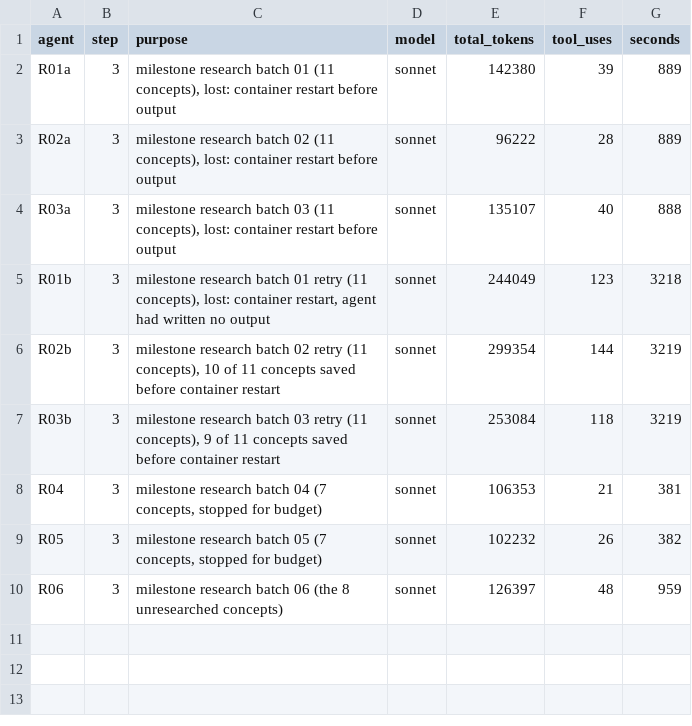
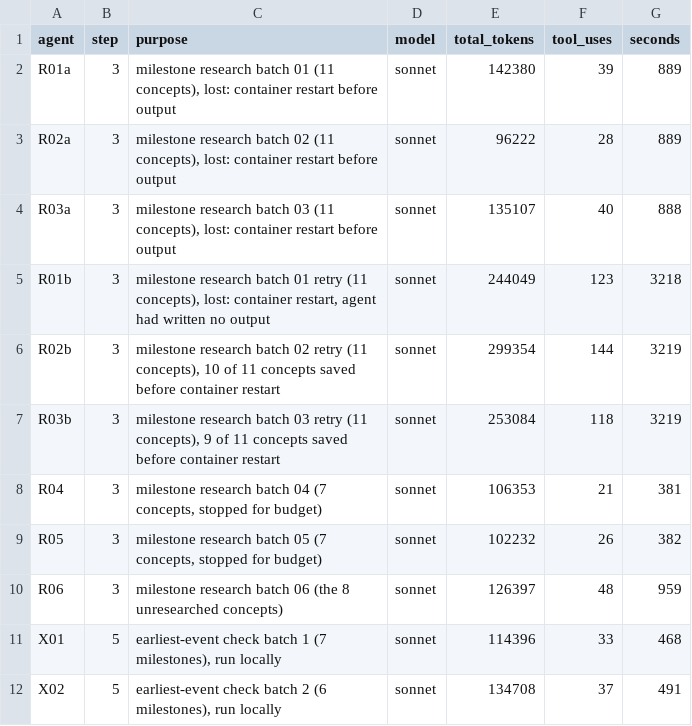
Before and after one commit to bhoult/prognosticator-awards, a TSV file: pilot/computing/usage3.tsv, drawn as a sheet; the diff names each change by its address in the sheet, - before the commit and + after, or states it on an @@ line.

```diff
--- a/pilot/computing/usage3.tsv
+++ b/pilot/computing/usage3.tsv
+row 11: X01 | 5 | earliest-event check batch 1 (7 milestones), run locally | sonnet | 114396 | 33 | 468
+row 12: X02 | 5 | earliest-event check batch 2 (6 milestones), run locally | sonnet | 134708 | 37 | 491
```
Also changed, not shown: 15 other files.
